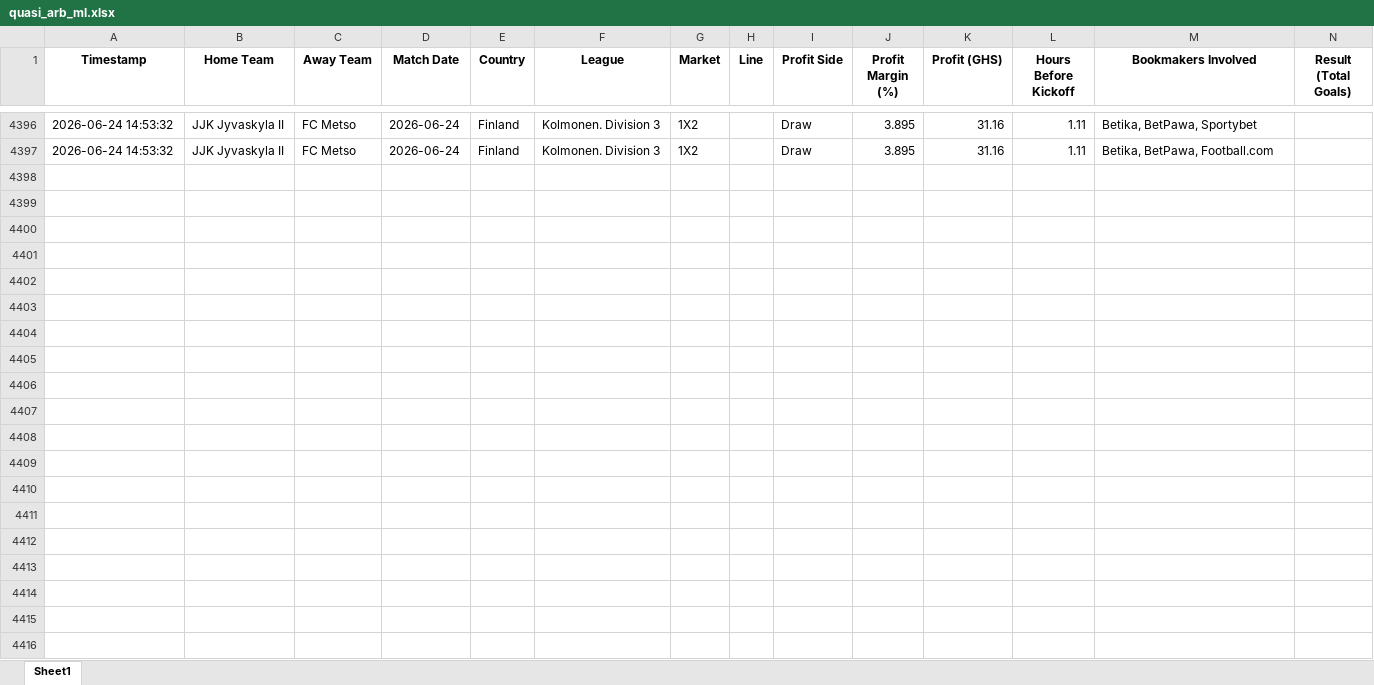
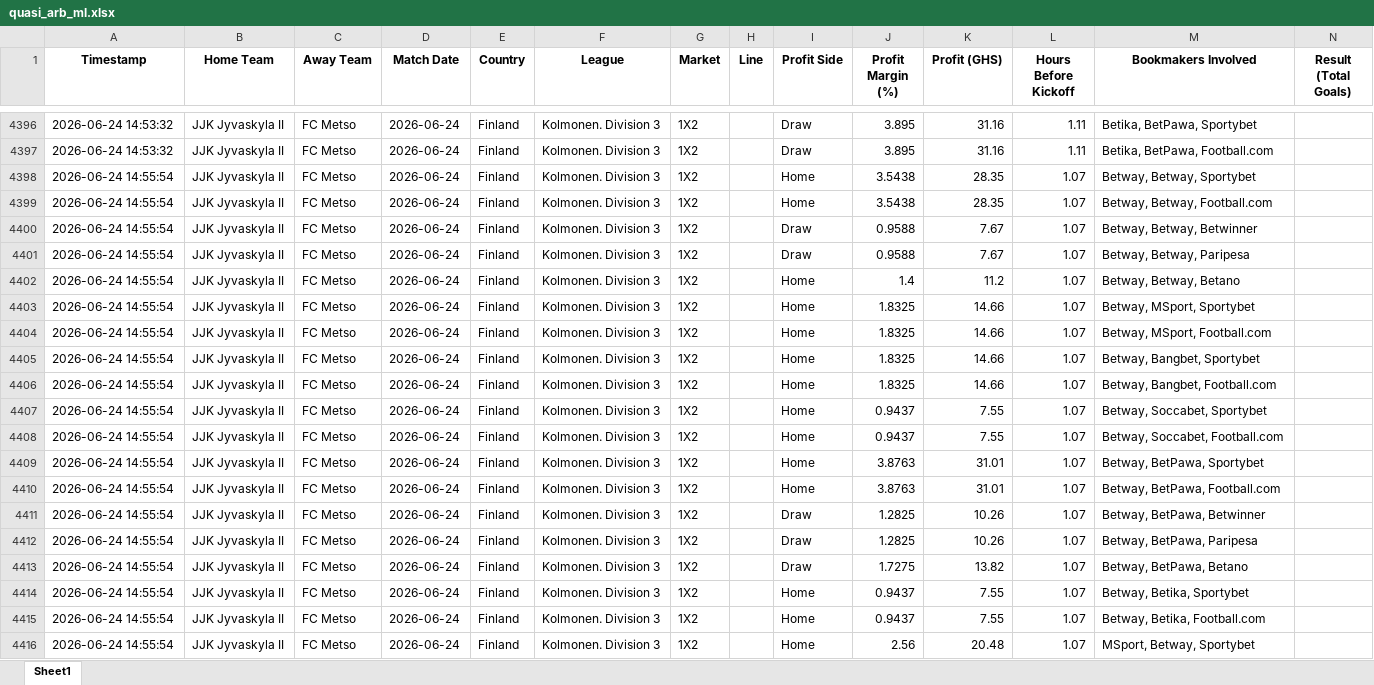
Before and after one commit to ErasmusDuah/ghanaian-odds-market-inefficiency-analysis-system, an Excel workbook: football/data/quasi_arb_ml.xlsx, sheet Sheet1, drawn as a sheet; only a part is shown, gaps mark what is left out; values as stored, in another font and other column widths than the file's, no borders; rows hold the shown columns only; the diff covers the shown part only; the diff names each change by its address in the sheet, - before the commit and + after, or states it on an @@ line.

Commit message:
Auto-update intensive arbitrage results (Scan #46)

```diff
--- a/football/data/quasi_arb_ml.xlsx (sheet Sheet1)
+++ b/football/data/quasi_arb_ml.xlsx (sheet Sheet1)
+row 4398: 2026-06-24 14:55:54 | JJK Jyvaskyla II | FC Metso | 2026-06-24 | Finland | Kolmonen. Division 3 | 1X2 |  | Home | 3.5438 | 28.35 | 1.07 | Betway, Betway, Sportybet
+row 4399: 2026-06-24 14:55:54 | JJK Jyvaskyla II | FC Metso | 2026-06-24 | Finland | Kolmonen. Division 3 | 1X2 |  | Home | 3.5438 | 28.35 | 1.07 | Betway, Betway, Football.com
+row 4400: 2026-06-24 14:55:54 | JJK Jyvaskyla II | FC Metso | 2026-06-24 | Finland | Kolmonen. Division 3 | 1X2 |  | Draw | 0.9588 | 7.67 | 1.07 | Betway, Betway, Betwinner
+row 4401: 2026-06-24 14:55:54 | JJK Jyvaskyla II | FC Metso | 2026-06-24 | Finland | Kolmonen. Division 3 | 1X2 |  | Draw | 0.9588 | 7.67 | 1.07 | Betway, Betway, Paripesa
+row 4402: 2026-06-24 14:55:54 | JJK Jyvaskyla II | FC Metso | 2026-06-24 | Finland | Kolmonen. Division 3 | 1X2 |  | Home | 1.4 | 11.2 | 1.07 | Betway, Betway, Betano
+row 4403: 2026-06-24 14:55:54 | JJK Jyvaskyla II | FC Metso | 2026-06-24 | Finland | Kolmonen. Division 3 | 1X2 |  | Home | 1.8325 | 14.66 | 1.07 | Betway, MSport, Sportybet
+row 4404: 2026-06-24 14:55:54 | JJK Jyvaskyla II | FC Metso | 2026-06-24 | Finland | Kolmonen. Division 3 | 1X2 |  | Home | 1.8325 | 14.66 | 1.07 | Betway, MSport, Football.com
+row 4405: 2026-06-24 14:55:54 | JJK Jyvaskyla II | FC Metso | 2026-06-24 | Finland | Kolmonen. Division 3 | 1X2 |  | Home | 1.8325 | 14.66 | 1.07 | Betway, Bangbet, Sportybet
+row 4406: 2026-06-24 14:55:54 | JJK Jyvaskyla II | FC Metso | 2026-06-24 | Finland | Kolmonen. Division 3 | 1X2 |  | Home | 1.8325 | 14.66 | 1.07 | Betway, Bangbet, Football.com
+row 4407: 2026-06-24 14:55:54 | JJK Jyvaskyla II | FC Metso | 2026-06-24 | Finland | Kolmonen. Division 3 | 1X2 |  | Home | 0.9437 | 7.55 | 1.07 | Betway, Soccabet, Sportybet
+row 4408: 2026-06-24 14:55:54 | JJK Jyvaskyla II | FC Metso | 2026-06-24 | Finland | Kolmonen. Division 3 | 1X2 |  | Home | 0.9437 | 7.55 | 1.07 | Betway, Soccabet, Football.com
+row 4409: 2026-06-24 14:55:54 | JJK Jyvaskyla II | FC Metso | 2026-06-24 | Finland | Kolmonen. Division 3 | 1X2 |  | Home | 3.8763 | 31.01 | 1.07 | Betway, BetPawa, Sportybet
+row 4410: 2026-06-24 14:55:54 | JJK Jyvaskyla II | FC Metso | 2026-06-24 | Finland | Kolmonen. Division 3 | 1X2 |  | Home | 3.8763 | 31.01 | 1.07 | Betway, BetPawa, Football.com
+row 4411: 2026-06-24 14:55:54 | JJK Jyvaskyla II | FC Metso | 2026-06-24 | Finland | Kolmonen. Division 3 | 1X2 |  | Draw | 1.2825 | 10.26 | 1.07 | Betway, BetPawa, Betwinner
+row 4412: 2026-06-24 14:55:54 | JJK Jyvaskyla II | FC Metso | 2026-06-24 | Finland | Kolmonen. Division 3 | 1X2 |  | Draw | 1.2825 | 10.26 | 1.07 | Betway, BetPawa, Paripesa
+row 4413: 2026-06-24 14:55:54 | JJK Jyvaskyla II | FC Metso | 2026-06-24 | Finland | Kolmonen. Division 3 | 1X2 |  | Draw | 1.7275 | 13.82 | 1.07 | Betway, BetPawa, Betano
+row 4414: 2026-06-24 14:55:54 | JJK Jyvaskyla II | FC Metso | 2026-06-24 | Finland | Kolmonen. Division 3 | 1X2 |  | Home | 0.9437 | 7.55 | 1.07 | Betway, Betika, Sportybet
+row 4415: 2026-06-24 14:55:54 | JJK Jyvaskyla II | FC Metso | 2026-06-24 | Finland | Kolmonen. Division 3 | 1X2 |  | Home | 0.9437 | 7.55 | 1.07 | Betway, Betika, Football.com
+row 4416: 2026-06-24 14:55:54 | JJK Jyvaskyla II | FC Metso | 2026-06-24 | Finland | Kolmonen. Division 3 | 1X2 |  | Home | 2.56 | 20.48 | 1.07 | MSport, Betway, Sportybet
```
Also changed, not shown: 66 added rows elsewhere in this sheet, 1 other file.
